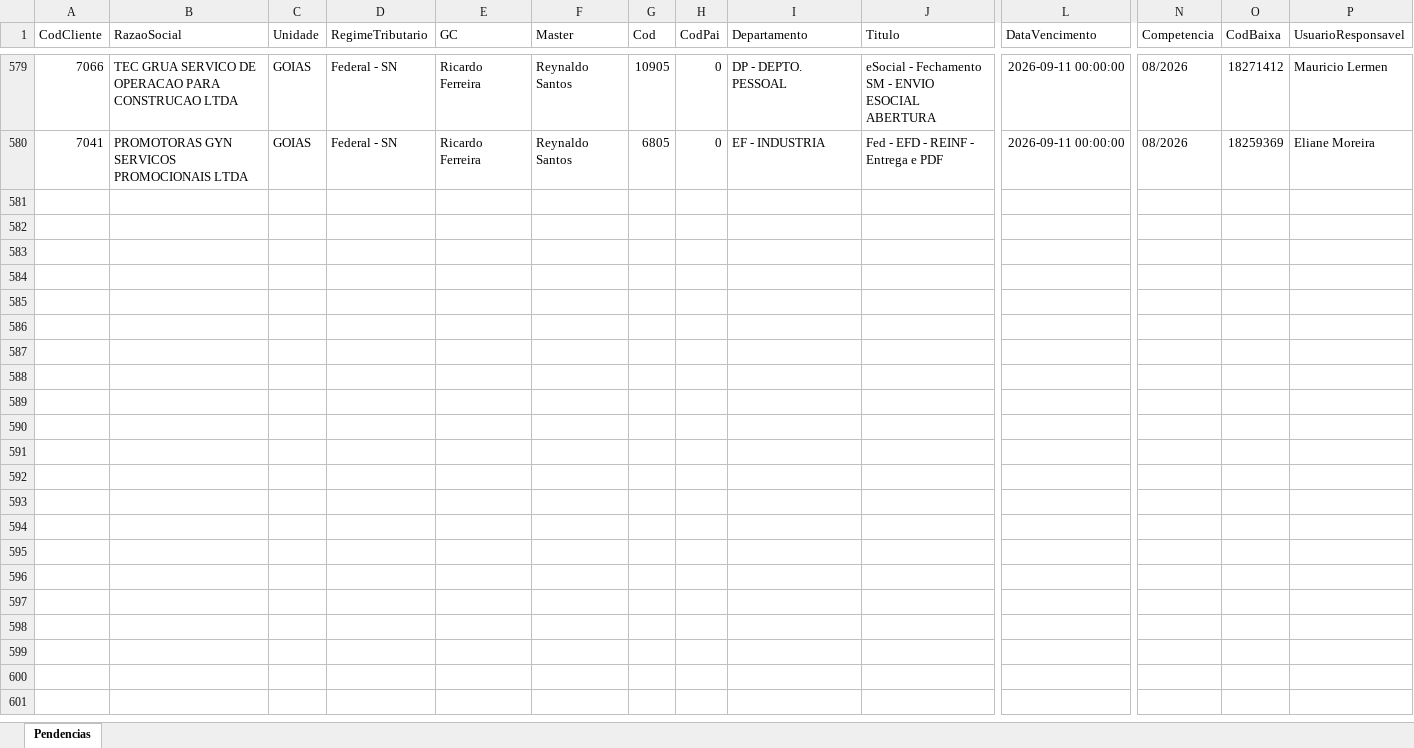
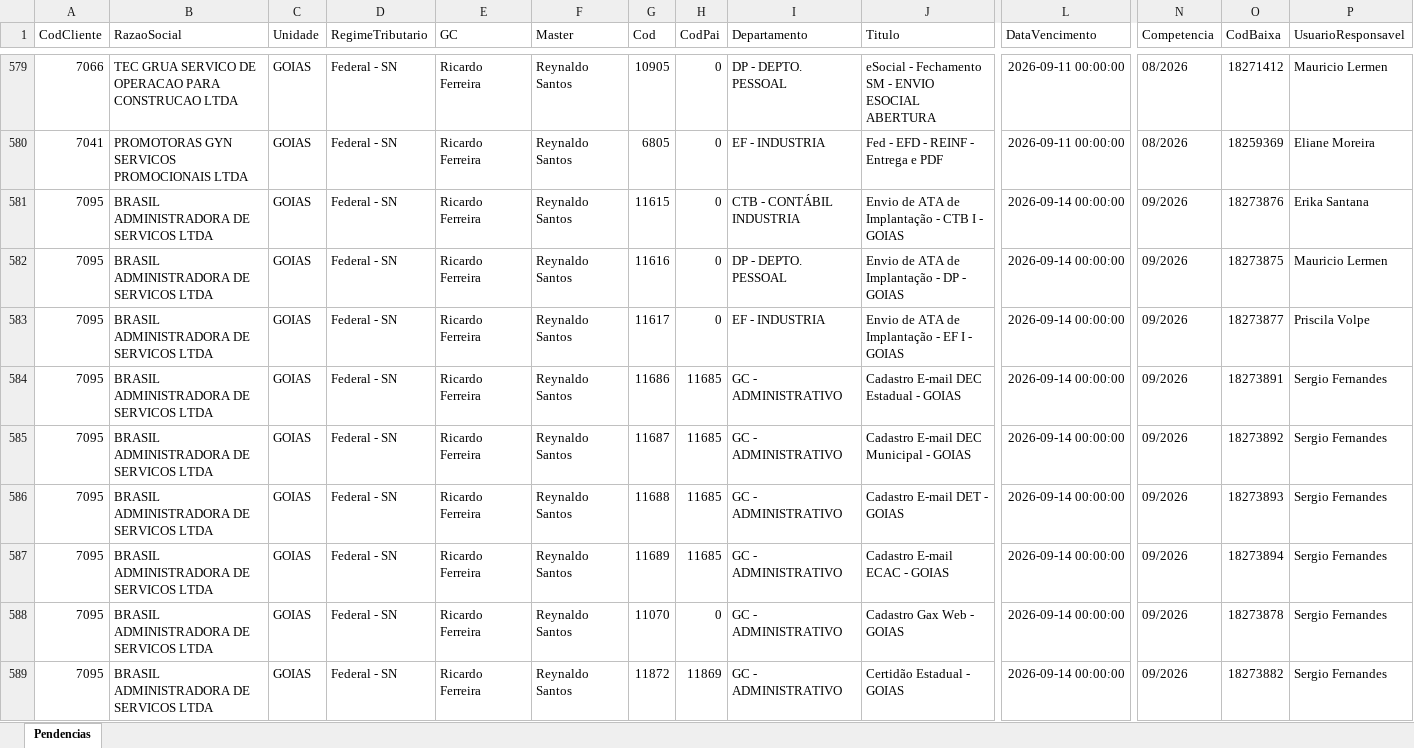
Before and after one commit to Controladoria-MG/Portal-das-tarefas, an Excel workbook: dados/base/goias.xlsx, sheet Pendencias, drawn as a sheet; only a part is shown, gaps mark what is left out; values as stored, in another font and other column widths than the file's, no borders; rows hold the shown columns only; the diff covers the shown part only; the diff names each change by its address in the sheet, - before the commit and + after, or states it on an @@ line.

```diff
--- a/dados/base/goias.xlsx (sheet Pendencias)
+++ b/dados/base/goias.xlsx (sheet Pendencias)
+row 581: 7095 | BRASIL ADMINISTRADORA DE SERVICOS LTDA | GOIAS | Federal - SN | Ricardo Ferreira | Reynaldo Santos | 11615 | 0 | CTB - CONTÁBIL INDUSTRIA | Envio de ATA de Implantação - CTB I - GOIAS | 2026-09-14 00:00:00 | 09/2026 | 18273876 | Erika Santana
+row 582: 7095 | BRASIL ADMINISTRADORA DE SERVICOS LTDA | GOIAS | Federal - SN | Ricardo Ferreira | Reynaldo Santos | 11616 | 0 | DP - DEPTO. PESSOAL | Envio de ATA de Implantação - DP - GOIAS | 2026-09-14 00:00:00 | 09/2026 | 18273875 | Mauricio Lermen
+row 583: 7095 | BRASIL ADMINISTRADORA DE SERVICOS LTDA | GOIAS | Federal - SN | Ricardo Ferreira | Reynaldo Santos | 11617 | 0 | EF - INDUSTRIA | Envio de ATA de Implantação - EF I - GOIAS | 2026-09-14 00:00:00 | 09/2026 | 18273877 | Priscila Volpe
+row 584: 7095 | BRASIL ADMINISTRADORA DE SERVICOS LTDA | GOIAS | Federal - SN | Ricardo Ferreira | Reynaldo Santos | 11686 | 11685 | GC - ADMINISTRATIVO | Cadastro E-mail DEC Estadual - GOIAS | 2026-09-14 00:00:00 | 09/2026 | 18273891 | Sergio Fernandes
+row 585: 7095 | BRASIL ADMINISTRADORA DE SERVICOS LTDA | GOIAS | Federal - SN | Ricardo Ferreira | Reynaldo Santos | 11687 | 11685 | GC - ADMINISTRATIVO | Cadastro E-mail DEC Municipal - GOIAS | 2026-09-14 00:00:00 | 09/2026 | 18273892 | Sergio Fernandes
+row 586: 7095 | BRASIL ADMINISTRADORA DE SERVICOS LTDA | GOIAS | Federal - SN | Ricardo Ferreira | Reynaldo Santos | 11688 | 11685 | GC - ADMINISTRATIVO | Cadastro E-mail DET - GOIAS | 2026-09-14 00:00:00 | 09/2026 | 18273893 | Sergio Fernandes
+row 587: 7095 | BRASIL ADMINISTRADORA DE SERVICOS LTDA | GOIAS | Federal - SN | Ricardo Ferreira | Reynaldo Santos | 11689 | 11685 | GC - ADMINISTRATIVO | Cadastro E-mail ECAC - GOIAS | 2026-09-14 00:00:00 | 09/2026 | 18273894 | Sergio Fernandes
+row 588: 7095 | BRASIL ADMINISTRADORA DE SERVICOS LTDA | GOIAS | Federal - SN | Ricardo Ferreira | Reynaldo Santos | 11070 | 0 | GC - ADMINISTRATIVO | Cadastro Gax Web - GOIAS | 2026-09-14 00:00:00 | 09/2026 | 18273878 | Sergio Fernandes
+row 589: 7095 | BRASIL ADMINISTRADORA DE SERVICOS LTDA | GOIAS | Federal - SN | Ricardo Ferreira | Reynaldo Santos | 11872 | 11869 | GC - ADMINISTRATIVO | Certidão Estadual - GOIAS | 2026-09-14 00:00:00 | 09/2026 | 18273882 | Sergio Fernandes
```
Also changed, not shown: 19 added rows and 11 removed rows elsewhere in this sheet, dados/base/bpo.xlsx, dados/base/mg_express.xlsx, 3 other files.
